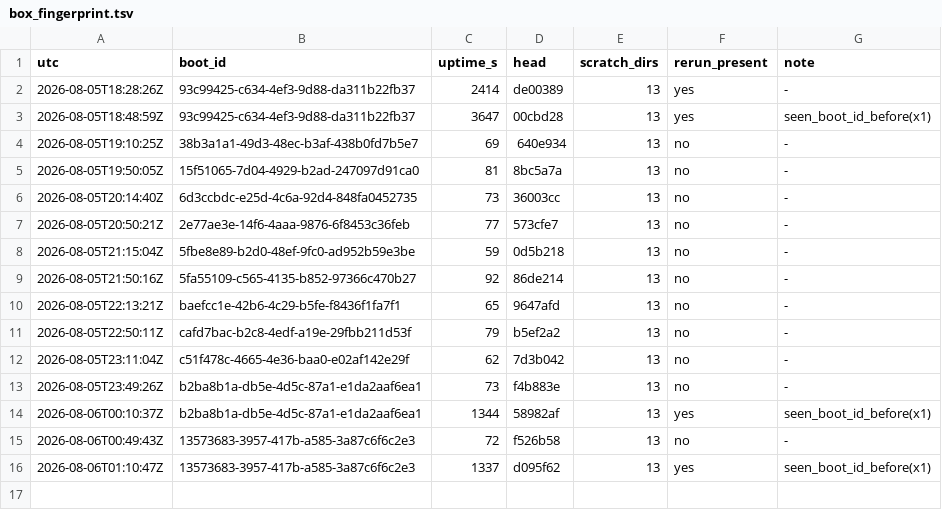
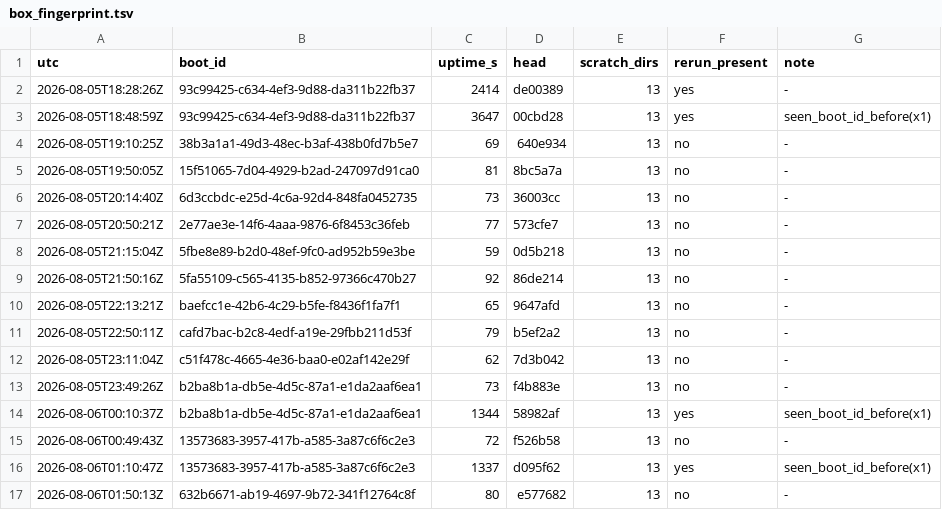
Before and after one commit to dastin359/athanor, a TSV file: evidence/box_fingerprint.tsv, drawn as a sheet.

```diff
--- a/evidence/box_fingerprint.tsv
+++ b/evidence/box_fingerprint.tsv
@@ -16 +16,2 @@ utc	boot_id	uptime_s	head	scratch_dirs	rerun_present	note
 2026-08-06T01:10:47Z	13573683-3957-417b-a585-3a87c6f6c2e3	1337	d095f62	13	yes	seen_boot_id_before(x1)
+2026-08-06T01:50:13Z	632b6671-ab19-4697-9b72-341f12764c8f	80	e577682	13	no	-
```
